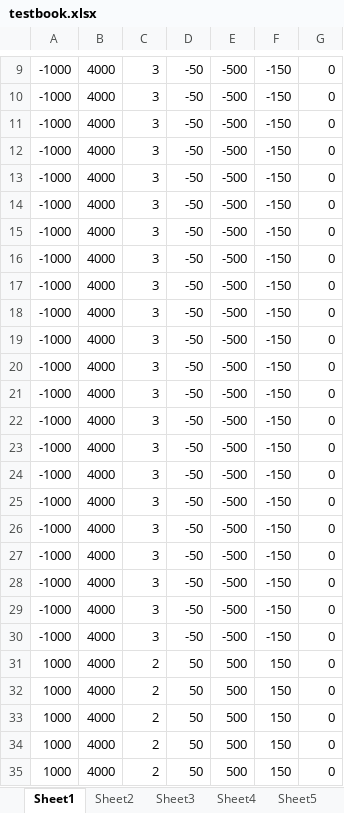
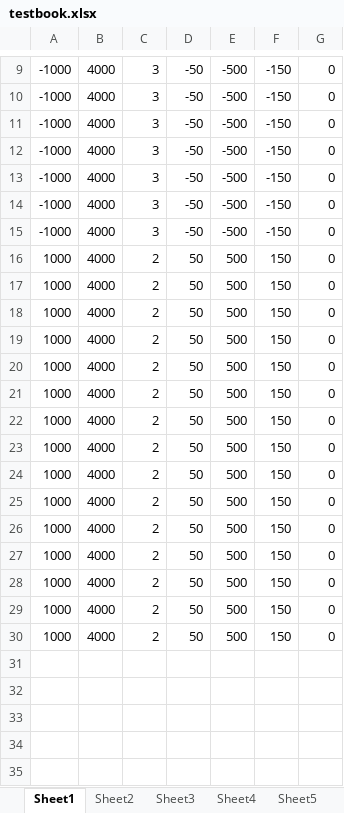
Before and after one commit to lucalamoni/abm_revo, an Excel workbook: testbook.xlsx, sheet Sheet1, drawn as a sheet; only a part is shown, gaps mark what is left out; the shorter side is filled out with more unchanged rows; values as stored, in another font and other column widths than the file's, no borders; the diff covers the shown part only; the diff names each change by its address in the sheet, - before the commit and + after, or states it on an @@ line.

```diff
--- a/testbook.xlsx (sheet Sheet1)
+++ b/testbook.xlsx (sheet Sheet1)
-row 16: -1000 | 4000 | 3 | -50 | -500 | -150 | 0
-row 17: -1000 | 4000 | 3 | -50 | -500 | -150 | 0
-row 18: -1000 | 4000 | 3 | -50 | -500 | -150 | 0
-row 19: -1000 | 4000 | 3 | -50 | -500 | -150 | 0
-row 20: -1000 | 4000 | 3 | -50 | -500 | -150 | 0
-row 21: -1000 | 4000 | 3 | -50 | -500 | -150 | 0
-row 22: -1000 | 4000 | 3 | -50 | -500 | -150 | 0
-row 23: -1000 | 4000 | 3 | -50 | -500 | -150 | 0
-row 24: -1000 | 4000 | 3 | -50 | -500 | -150 | 0
-row 25: -1000 | 4000 | 3 | -50 | -500 | -150 | 0
-row 26: -1000 | 4000 | 3 | -50 | -500 | -150 | 0
-row 27: -1000 | 4000 | 3 | -50 | -500 | -150 | 0
-row 28: -1000 | 4000 | 3 | -50 | -500 | -150 | 0
-row 29: -1000 | 4000 | 3 | -50 | -500 | -150 | 0
-row 30: -1000 | 4000 | 3 | -50 | -500 | -150 | 0
-row 31: 1000 | 4000 | 2 | 50 | 500 | 150 | 0
-row 32: 1000 | 4000 | 2 | 50 | 500 | 150 | 0
-row 33: 1000 | 4000 | 2 | 50 | 500 | 150 | 0
-row 34: 1000 | 4000 | 2 | 50 | 500 | 150 | 0
-row 35: 1000 | 4000 | 2 | 50 | 500 | 150 | 0
```
Also changed, not shown: 10 removed rows elsewhere in this sheet, 3 other files.
